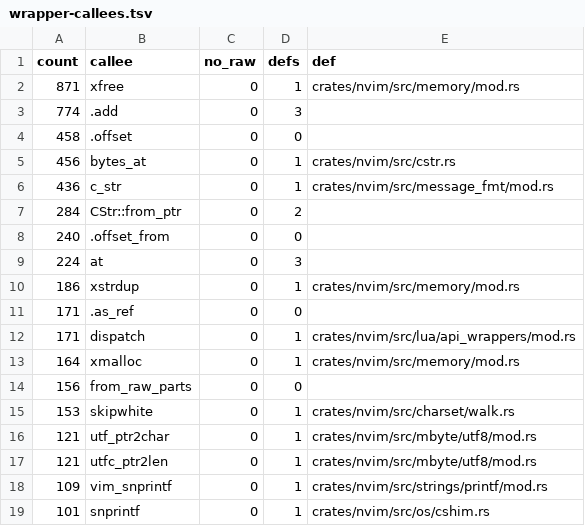
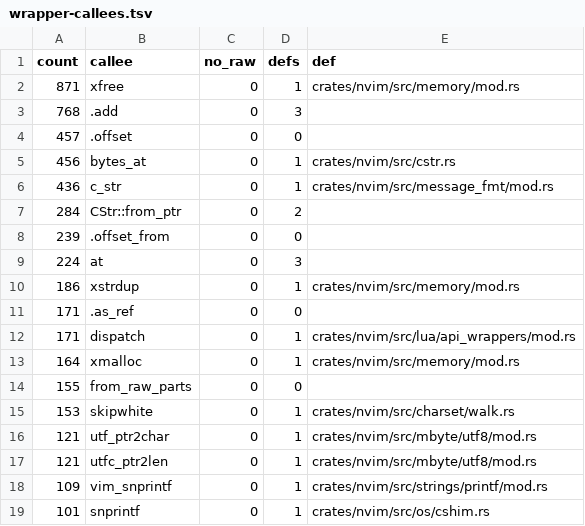
Before and after one commit to PsychoLlama/nvim.rs, a TSV file: metrics/wrapper-callees.tsv, drawn as a sheet; only a part is shown; the diff covers the shown part only.

```diff
--- a/metrics/wrapper-callees.tsv
+++ b/metrics/wrapper-callees.tsv
@@ -2,4 +2,4 @@ count	callee	no_raw	defs	def
 871	xfree	0	1	crates/nvim/src/memory/mod.rs
-774	.add	0	3	
-458	.offset	0	0	
+768	.add	0	3	
+457	.offset	0	0	
 456	bytes_at	0	1	crates/nvim/src/cstr.rs
@@ -7,3 +7,3 @@ count	callee	no_raw	defs	def
 284	CStr::from_ptr	0	2	
-240	.offset_from	0	0	
+239	.offset_from	0	0	
 224	at	0	3	
@@ -13,3 +13,3 @@ count	callee	no_raw	defs	def
 164	xmalloc	0	1	crates/nvim/src/memory/mod.rs
-156	from_raw_parts	0	0	
+155	from_raw_parts	0	0	
 153	skipwhite	0	1	crates/nvim/src/charset/walk.rs
```
Also changed, not shown: 5 removed rows elsewhere in this file, 12 other files.
